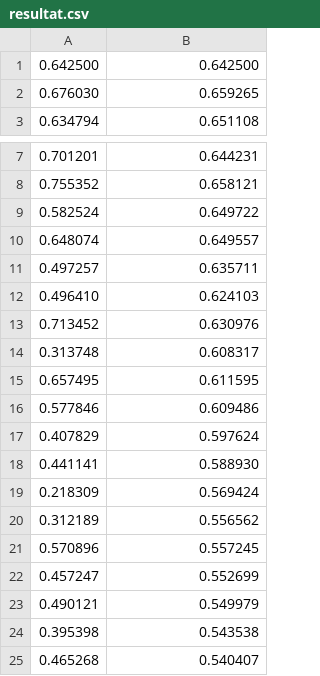
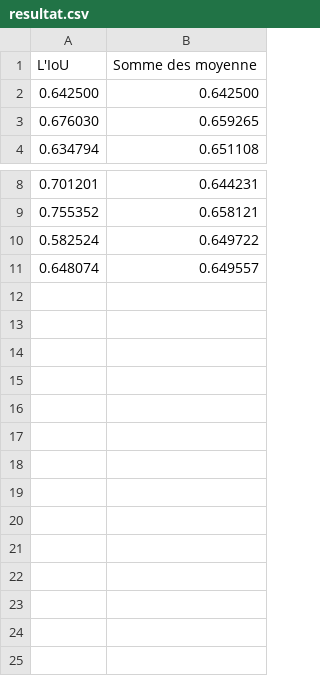
Before and after one commit to Laet-bel/Projet_C, a CSV file: data/resultat.csv, drawn as a sheet; only a part is shown, gaps mark what is left out.

```diff
--- a/data/resultat.csv
+++ b/data/resultat.csv
@@ -1 +1,2 @@
+L'IoU;Somme des moyenne
 0.642500;0.642500
@@ -10,16 +11 @@
 0.648074;0.649557
-0.497257;0.635711
-0.496410;0.624103
-0.713452;0.630976
-0.313748;0.608317
-0.657495;0.611595
-0.577846;0.609486
-0.407829;0.597624
-0.441141;0.588930
-0.218309;0.569424
-0.312189;0.556562
-0.570896;0.557245
-0.457247;0.552699
-0.490121;0.549979
-0.395398;0.543538
-0.465268;0.540407
```
Also changed, not shown: 2 other files.
